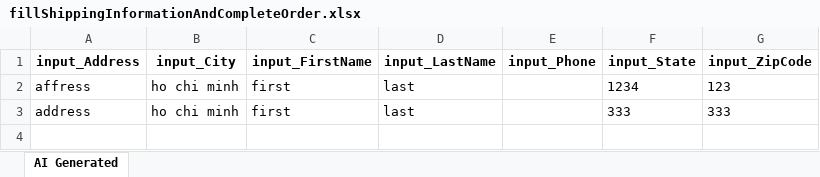
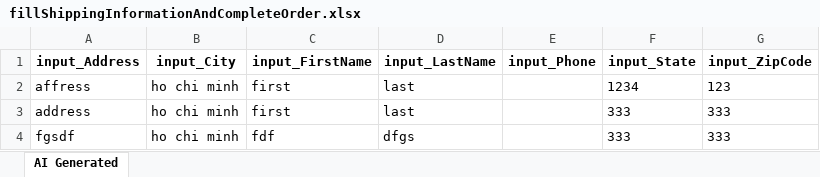
Before and after one commit to laiphamkat/cellphone_stable, an Excel workbook: Test Data Driven/AI-Generated/Common/fillShippingInformationAndCompleteOrder.xlsx, sheet AI Generated, drawn as a sheet; values as stored, in another font and other column widths than the file's, no borders; the diff names each change by its address in the sheet, - before the commit and + after, or states it on an @@ line.

```diff
--- a/Test Data Driven/AI-Generated/Common/fillShippingInformationAndCompleteOrder.xlsx (sheet AI Generated)
+++ b/Test Data Driven/AI-Generated/Common/fillShippingInformationAndCompleteOrder.xlsx (sheet AI Generated)
+row 4: fgsdf | ho chi minh | fdf | dfgs |  | 333 | 333
```
Also changed, not shown: Test Data Driven/AI-Generated/Common/addMultipleColorOptionsToCart.xlsx, Test Data Driven/AI-Generated/Common/browseCategoriesAndAddToCart.xlsx, 45 other files.
